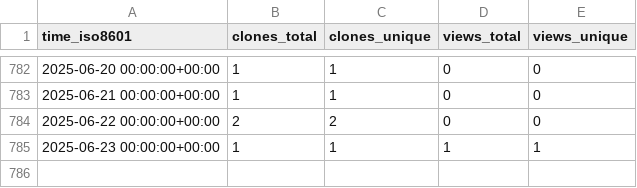
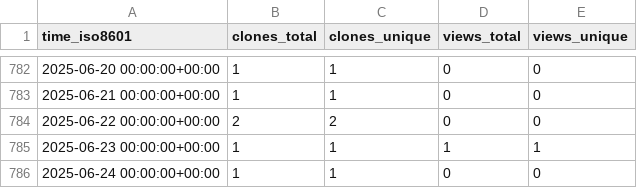
Before and after one commit to yinlinchen/amplify-preview-actions, a CSV file: yinlinchen/amplify-preview-actions/ghrs-data/views_clones_aggregate.csv, drawn as a sheet; only a part is shown, gaps mark what is left out.

```diff
--- a/yinlinchen/amplify-preview-actions/ghrs-data/views_clones_aggregate.csv
+++ b/yinlinchen/amplify-preview-actions/ghrs-data/views_clones_aggregate.csv
@@ -785 +785,2 @@ time_iso8601,clones_total,clones_unique,views_total,views_unique
 2025-06-23 00:00:00+00:00,1,1,1,1
+2025-06-24 00:00:00+00:00,1,1,0,0
```
Also changed, not shown: 1 other file.
